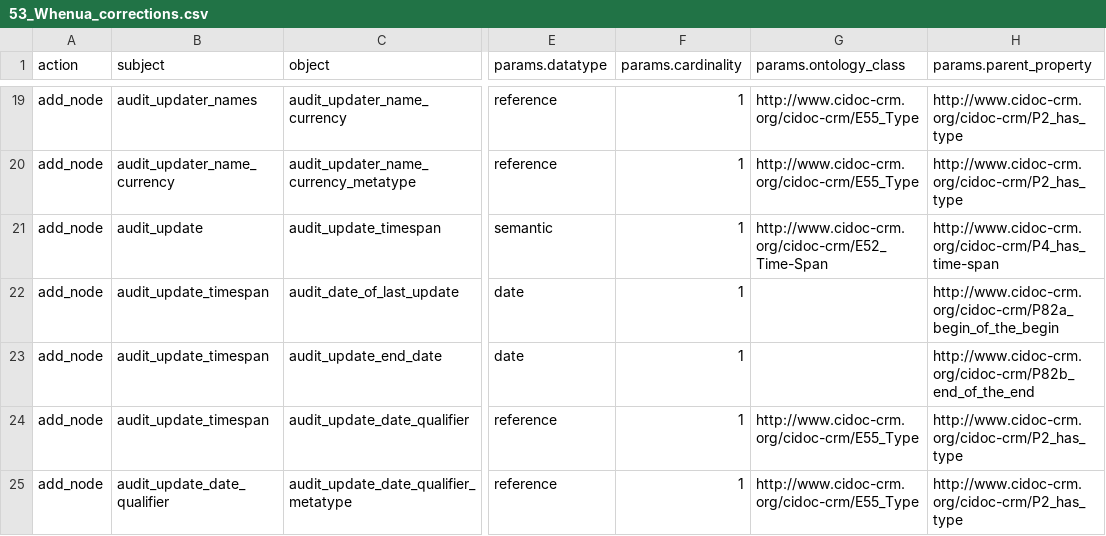
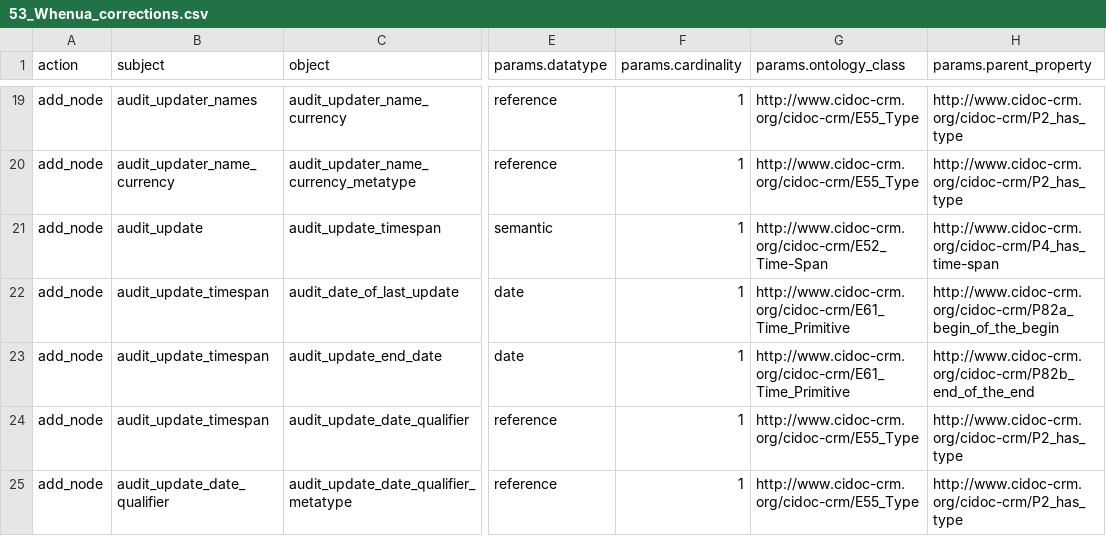
Before and after one commit to flaxandteal/ich, a CSV file: 53_Whenua_corrections.csv, drawn as a sheet; only a part is shown, gaps mark what is left out; the diff names each change by its address in the sheet, - before the commit and + after, or states it on an @@ line.

```diff
--- a/53_Whenua_corrections.csv
+++ b/53_Whenua_corrections.csv
-G22:G23 (params.ontology_class): (empty)
+G22:G23 (params.ontology_class): http://www.cidoc-crm.org/cidoc-crm/E61_Time_Primitive
```
Also changed, not shown: 35_place_modifications.csv, 36_person_modifications.csv.
